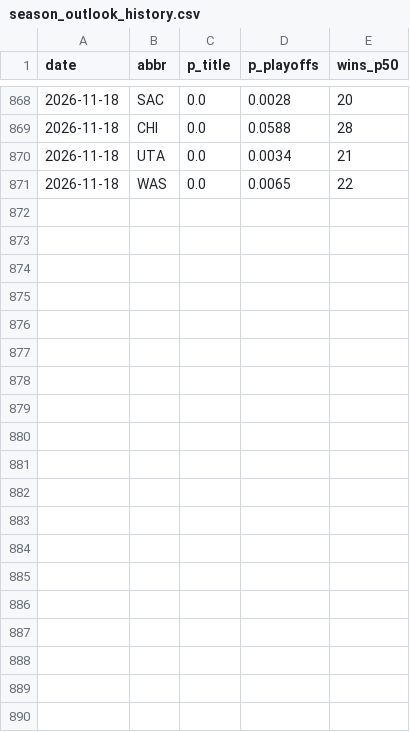
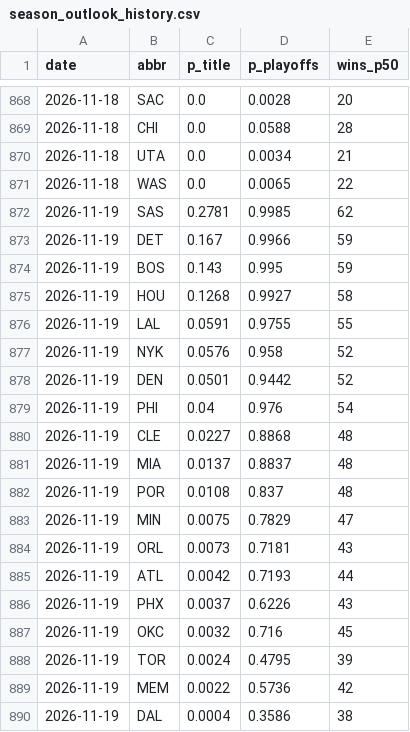
Before and after one commit to Benjamin-Swanson/NBA_Predictor_Model, a CSV file: data/season_outlook_history.csv, drawn as a sheet; only a part is shown, gaps mark what is left out; the diff covers the shown part only.

```diff
--- a/data/season_outlook_history.csv
+++ b/data/season_outlook_history.csv
@@ -871 +871,20 @@ date,abbr,p_title,p_playoffs,wins_p50
 2026-11-18,WAS,0.0,0.0065,22
+2026-11-19,SAS,0.2781,0.9985,62
+2026-11-19,DET,0.167,0.9966,59
+2026-11-19,BOS,0.143,0.995,59
+2026-11-19,HOU,0.1268,0.9927,58
+2026-11-19,LAL,0.0591,0.9755,55
+2026-11-19,NYK,0.0576,0.958,52
+2026-11-19,DEN,0.0501,0.9442,52
+2026-11-19,PHI,0.04,0.976,54
+2026-11-19,CLE,0.0227,0.8868,48
+2026-11-19,MIA,0.0137,0.8837,48
+2026-11-19,POR,0.0108,0.837,48
+2026-11-19,MIN,0.0075,0.7829,47
+2026-11-19,ORL,0.0073,0.7181,43
+2026-11-19,ATL,0.0042,0.7193,44
+2026-11-19,PHX,0.0037,0.6226,43
+2026-11-19,OKC,0.0032,0.716,45
+2026-11-19,TOR,0.0024,0.4795,39
+2026-11-19,MEM,0.0022,0.5736,42
+2026-11-19,DAL,0.0004,0.3586,38
```
Also changed, not shown: 11 added rows elsewhere in this file, 5 other files.
